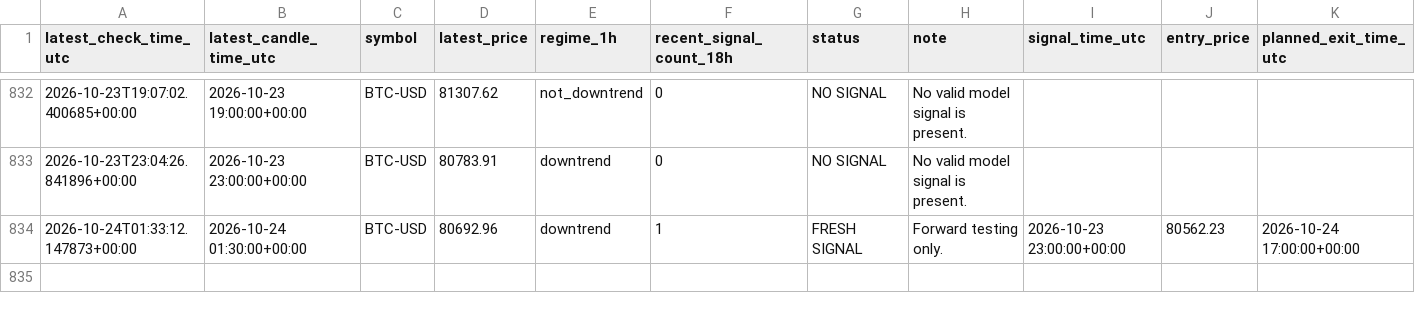
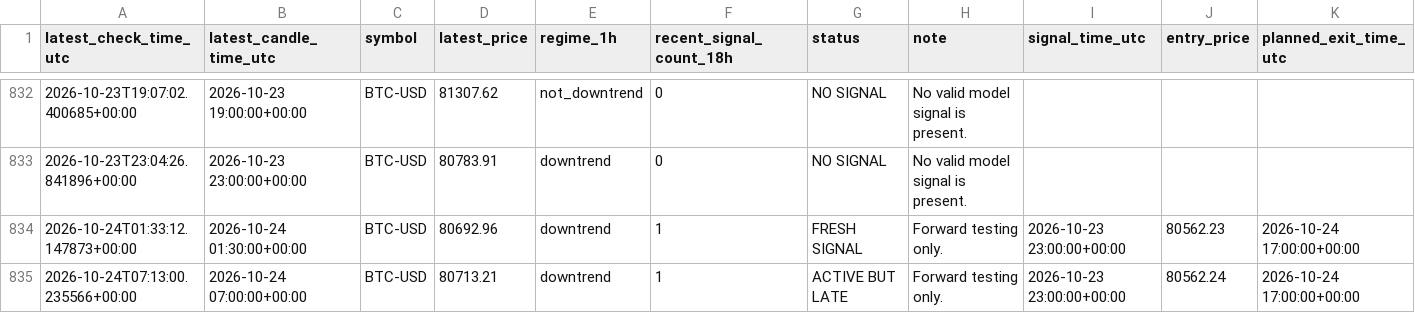
Before and after one commit to liuzhixing2000-oss/BTC_TIDE, a CSV file: history.csv, drawn as a sheet; only a part is shown, gaps mark what is left out.

```diff
--- a/history.csv
+++ b/history.csv
@@ -834 +834,2 @@ latest_check_time_utc,latest_candle_time_utc,symbol,latest_price,regime_1h,recen
 2026-10-24T01:33:12.147873+00:00,2026-10-24 01:30:00+00:00,BTC-USD,80692.96,downtrend,1,FRESH SIGNAL,Forward testing only.,2026-10-23 23:00:00+00:00,80562.23,2026-10-24 17:00:00+00:00
+2026-10-24T07:13:00.235566+00:00,2026-10-24 07:00:00+00:00,BTC-USD,80713.21,downtrend,1,ACTIVE BUT LATE,Forward testing only.,2026-10-23 23:00:00+00:00,80562.24,2026-10-24 17:00:00+00:00
```
Also changed, not shown: 1 other file.
